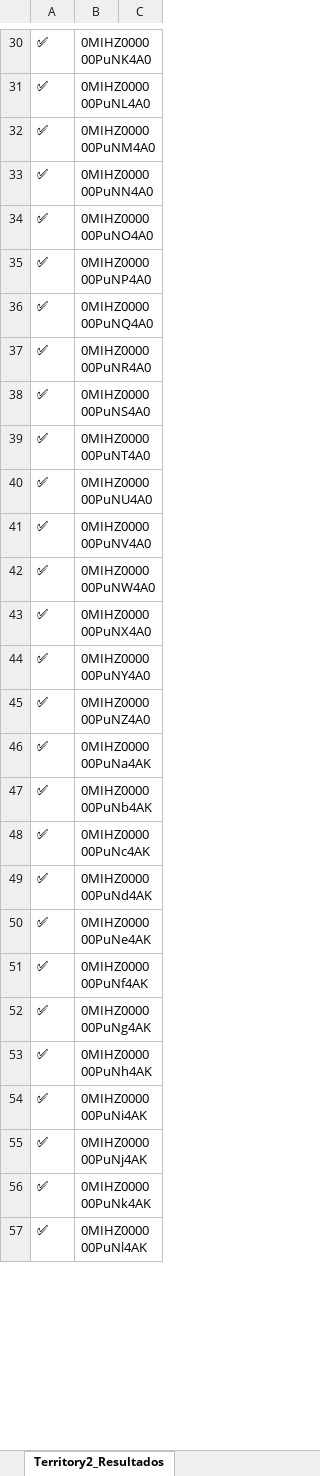
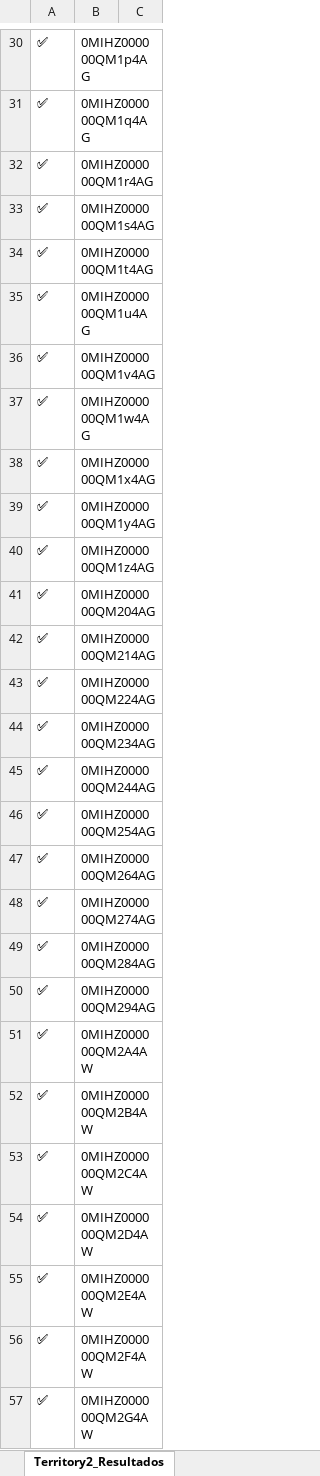
Before and after one commit to medeirospradoleonardo/sf-record-cloner, an Excel workbook: logs/Territory2_log.xlsx, sheet Territory2_Resultados, drawn as a sheet; only a part is shown, gaps mark what is left out; values as stored, in another font and other column widths than the file's, no borders; the diff covers the shown part only; the diff names each change by its address in the sheet, - before the commit and + after, or states it on an @@ line.

```diff
--- a/logs/Territory2_log.xlsx (sheet Territory2_Resultados)
+++ b/logs/Territory2_log.xlsx (sheet Territory2_Resultados)
-B30: 0MIHZ000000PuNK4A0
+B30: 0MIHZ000000QM1p4AG
-B31: 0MIHZ000000PuNL4A0
+B31: 0MIHZ000000QM1q4AG
-B32: 0MIHZ000000PuNM4A0
+B32: 0MIHZ000000QM1r4AG
-B33: 0MIHZ000000PuNN4A0
+B33: 0MIHZ000000QM1s4AG
-B34: 0MIHZ000000PuNO4A0
+B34: 0MIHZ000000QM1t4AG
-B35: 0MIHZ000000PuNP4A0
+B35: 0MIHZ000000QM1u4AG
-B36: 0MIHZ000000PuNQ4A0
+B36: 0MIHZ000000QM1v4AG
-B37: 0MIHZ000000PuNR4A0
+B37: 0MIHZ000000QM1w4AG
-B38: 0MIHZ000000PuNS4A0
+B38: 0MIHZ000000QM1x4AG
-B39: 0MIHZ000000PuNT4A0
+B39: 0MIHZ000000QM1y4AG
-B40: 0MIHZ000000PuNU4A0
+B40: 0MIHZ000000QM1z4AG
-B41: 0MIHZ000000PuNV4A0
+B41: 0MIHZ000000QM204AG
-B42: 0MIHZ000000PuNW4A0
+B42: 0MIHZ000000QM214AG
-B43: 0MIHZ000000PuNX4A0
+B43: 0MIHZ000000QM224AG
-B44: 0MIHZ000000PuNY4A0
+B44: 0MIHZ000000QM234AG
-B45: 0MIHZ000000PuNZ4A0
+B45: 0MIHZ000000QM244AG
-B46: 0MIHZ000000PuNa4AK
+B46: 0MIHZ000000QM254AG
-B47: 0MIHZ000000PuNb4AK
+B47: 0MIHZ000000QM264AG
-B48: 0MIHZ000000PuNc4AK
+B48: 0MIHZ000000QM274AG
-B49: 0MIHZ000000PuNd4AK
+B49: 0MIHZ000000QM284AG
-B50: 0MIHZ000000PuNe4AK
+B50: 0MIHZ000000QM294AG
-B51: 0MIHZ000000PuNf4AK
+B51: 0MIHZ000000QM2A4AW
-B52: 0MIHZ000000PuNg4AK
+B52: 0MIHZ000000QM2B4AW
-B53: 0MIHZ000000PuNh4AK
+B53: 0MIHZ000000QM2C4AW
-B54: 0MIHZ000000PuNi4AK
+B54: 0MIHZ000000QM2D4AW
-B55: 0MIHZ000000PuNj4AK
+B55: 0MIHZ000000QM2E4AW
-B56: 0MIHZ000000PuNk4AK
+B56: 0MIHZ000000QM2F4AW
-B57: 0MIHZ000000PuNl4AK
+B57: 0MIHZ000000QM2G4AW
```
Also changed, not shown: 90 edited cells elsewhere in this sheet, sheet Territory2_Entrada, 2 other files.
